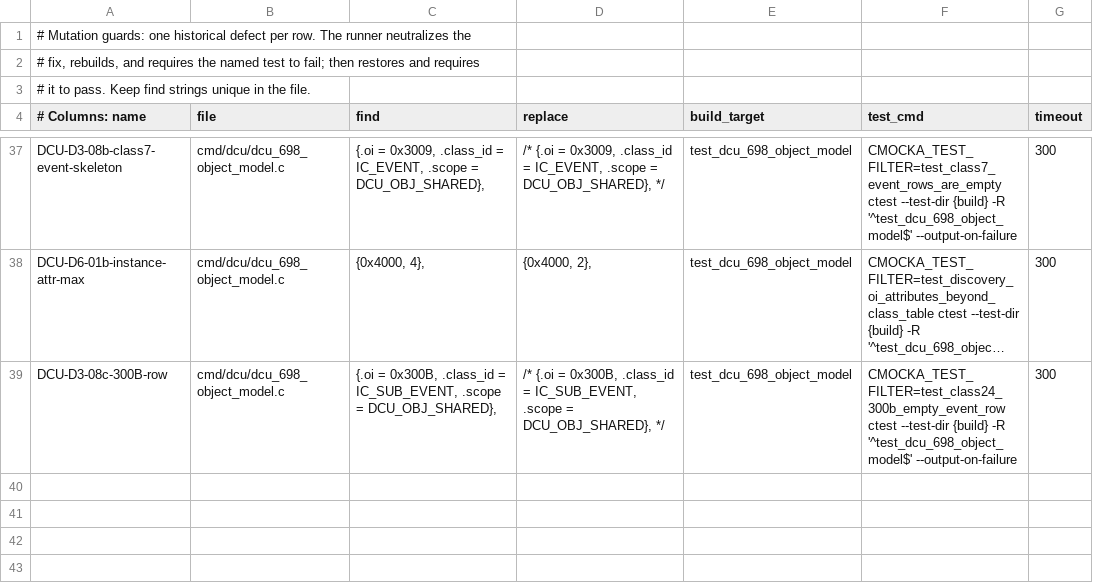
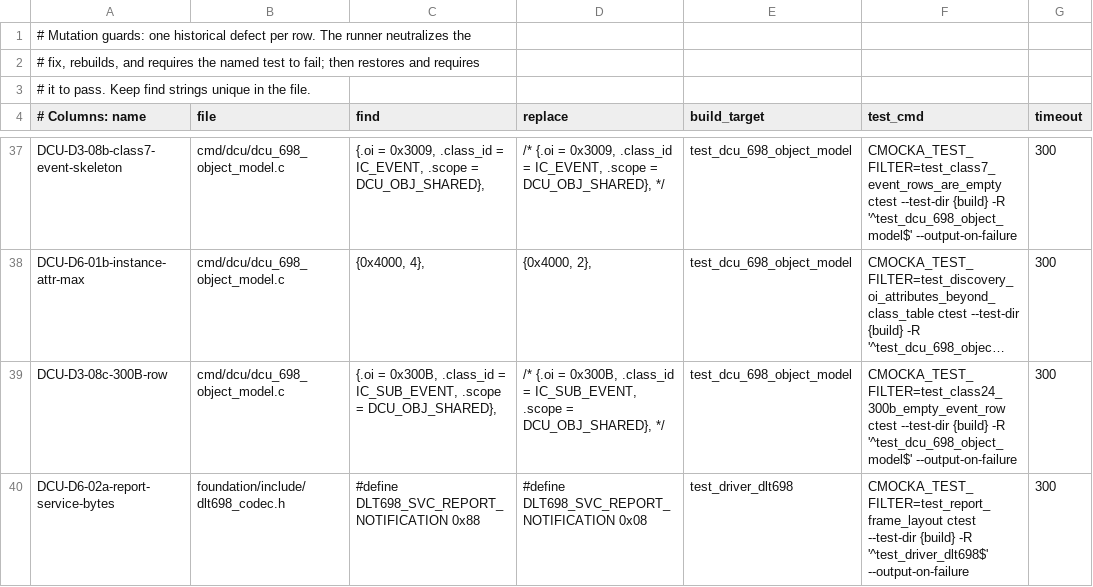
Before and after one commit to cautonwong/EdgeC, a TSV file: ci/mutation_guards.tsv, drawn as a sheet; only a part is shown, gaps mark what is left out; long unchanged cells end in …; the diff names each change by its address in the sheet, - before the commit and + after, or states it on an @@ line.

```diff
--- a/ci/mutation_guards.tsv
+++ b/ci/mutation_guards.tsv
+row 40: DCU-D6-02a-report-service-bytes | foundation/include/dlt698_codec.h | #define DLT698_SVC_REPORT_NOTIFICATION 0x88 | #define DLT698_SVC_REPORT_NOTIFICATION 0x08 | test_driver_dlt698 | CMOCKA_TEST_FILTER=test_report_frame_layout ctest --test-dir {build} -R '^test_driver_dlt698$' --output-on-failure | 300
```
Also changed, not shown: 4 other files.
